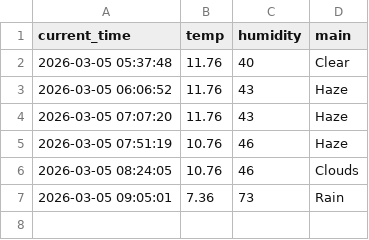
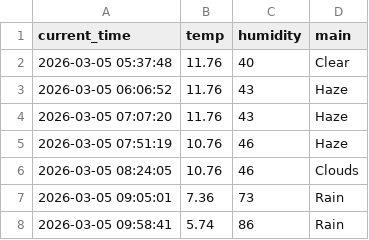
Before and after one commit to JH010918/weather_5m, a CSV file: weather.csv, drawn as a sheet.

```diff
--- a/weather.csv
+++ b/weather.csv
@@ -7 +7,2 @@ current_time,temp,humidity,main
 2026-03-05 09:05:01,7.36,73,Rain
+2026-03-05 09:58:41,5.74,86,Rain
```
